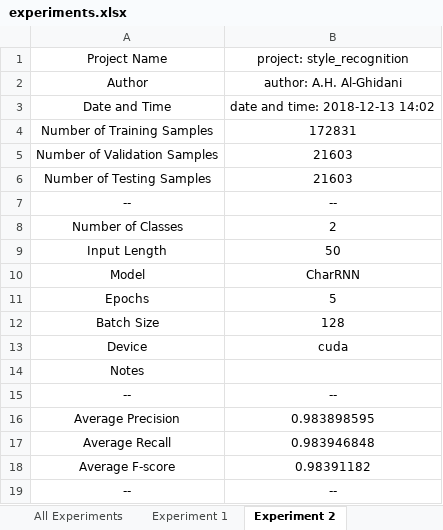
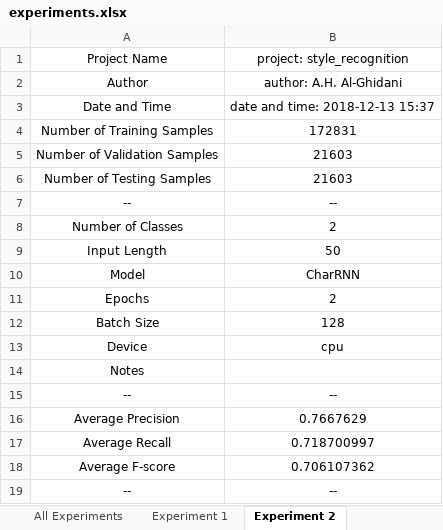
Before and after one commit to AhmedHani/nlpeus, an Excel workbook: projects/style_recognition/experiments.xlsx, sheet Experiment 2, drawn as a sheet; values as stored, in another font and other column widths than the file's, no borders; charts and pictures not drawn; the diff names each change by its address in the sheet, - before the commit and + after, or states it on an @@ line.

```diff
--- a/projects/style_recognition/experiments.xlsx (sheet Experiment 2)
+++ b/projects/style_recognition/experiments.xlsx (sheet Experiment 2)
-B3: date and time: 2018-12-13 14:02
+B3: date and time: 2018-12-13 15:37
-B11: 5
+B11: 2
-B13: cuda
+B13: cpu
-B16: 0.983898595
+B16: 0.7667629
-B17: 0.983946848
+B17: 0.718700997
-B18: 0.98391182
+B18: 0.706107362
```
Also changed, not shown: sheet All Experiments, sheet Experiment 1, other sheet tabs, charts or pictures, 3 other files.
